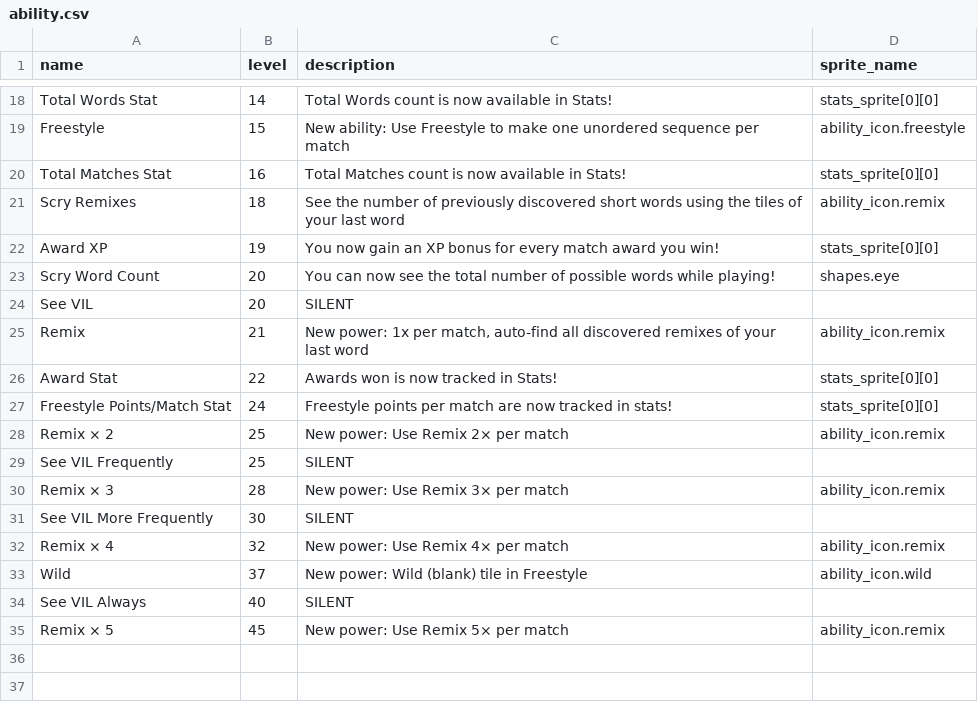
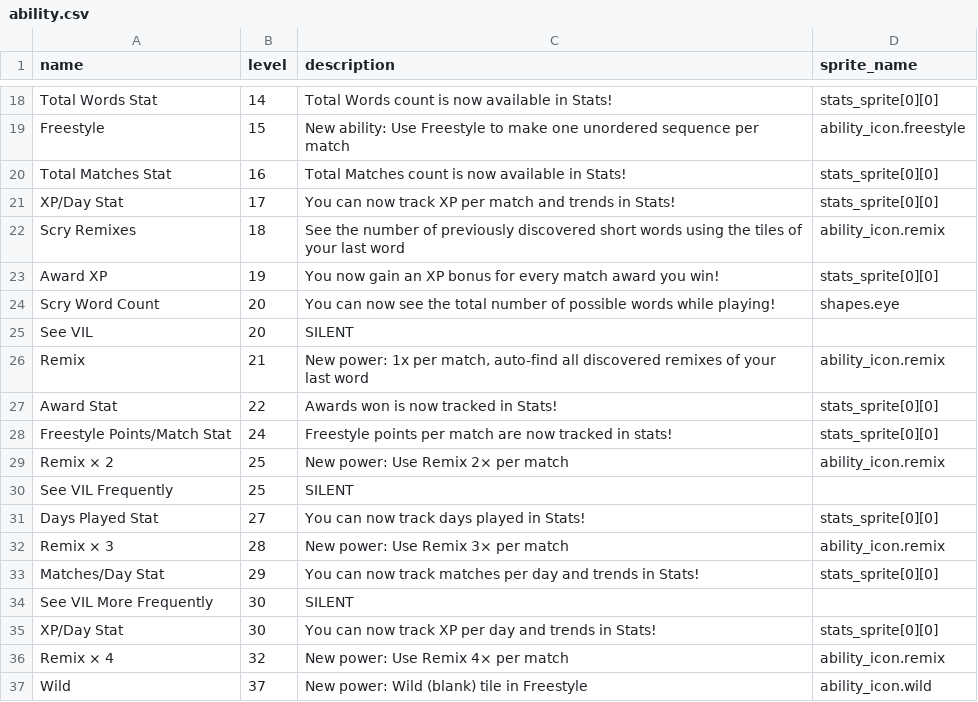
Before and after one commit to morgan3d/quadplay, a CSV file: games/find_word/ability.csv, drawn as a sheet; only a part is shown, gaps mark what is left out; the shorter side is filled out with more unchanged rows.

```diff
--- a/games/find_word/ability.csv
+++ b/games/find_word/ability.csv
@@ -20,2 +20,3 @@ Freestyle,15,New ability: Use Freestyle to make one unordered sequence per match
 Total Matches Stat,16,Total Matches count is now available in Stats!,stats_sprite[0][0]
+XP/Day Stat,17,"You can now track XP per match and trends in Stats!",stats_sprite[0][0]
 Scry Remixes,18,"See the number of previously discovered short words using the tiles of your last word",ability_icon.remix
@@ -29,4 +30,7 @@ Remix × 2,25,"New power: Use Remix 2× per match",ability_icon.remix
 See VIL Frequently,25,SILENT,
+Days Played Stat,27,"You can now track days played in Stats!",stats_sprite[0][0]
 Remix × 3,28,"New power: Use Remix 3× per match",ability_icon.remix
+Matches/Day Stat,29,"You can now track matches per day and trends in Stats!",stats_sprite[0][0]
 See VIL More Frequently,30,SILENT,
+XP/Day Stat,30,"You can now track XP per day and trends in Stats!",stats_sprite[0][0]
 Remix × 4,32,"New power: Use Remix 4× per match",ability_icon.remix
```
Also changed, not shown: 3 other files.
